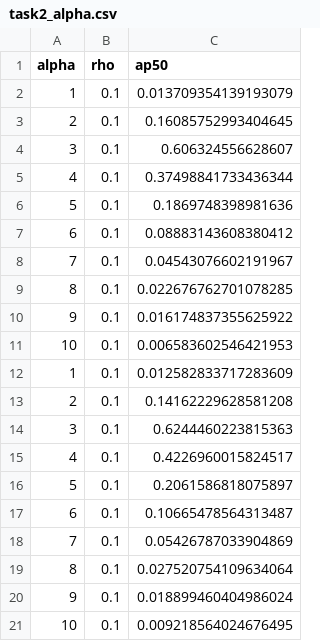
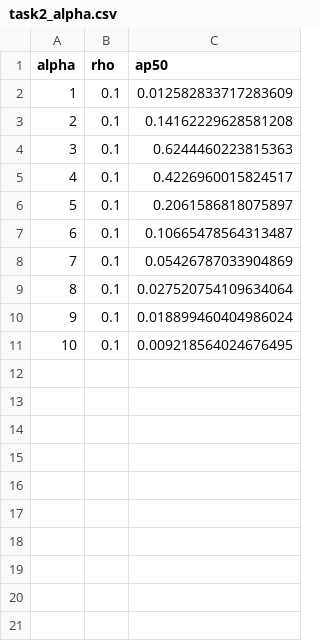
Before and after one commit to mcv-m6-video/mcv-c6-2026-team2, a CSV file: Week1/src/task2/results/task2_alpha.csv, drawn as a sheet; the diff names each change by its address in the sheet, - before the commit and + after, or states it on an @@ line.

Commit message:
fixed csv error in task 2

```diff
--- a/Week1/src/task2/results/task2_alpha.csv
+++ b/Week1/src/task2/results/task2_alpha.csv
-row 2: 1 | 0.1 | 0.013709354139193079
-row 3: 2 | 0.1 | 0.16085752993404645
-row 4: 3 | 0.1 | 0.606324556628607
-row 5: 4 | 0.1 | 0.37498841733436344
-row 6: 5 | 0.1 | 0.1869748398981636
-row 7: 6 | 0.1 | 0.08883143608380412
-row 8: 7 | 0.1 | 0.04543076602191967
-row 9: 8 | 0.1 | 0.022676762701078285
-row 10: 9 | 0.1 | 0.016174837355625922
-row 11: 10 | 0.1 | 0.006583602546421953
```
Also changed, not shown: Week1/src/task2/results/task2_rho.csv.
